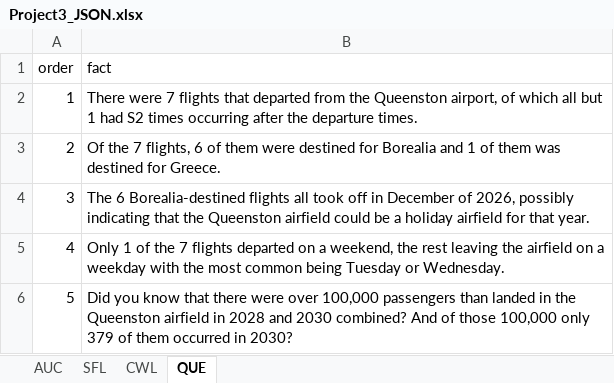
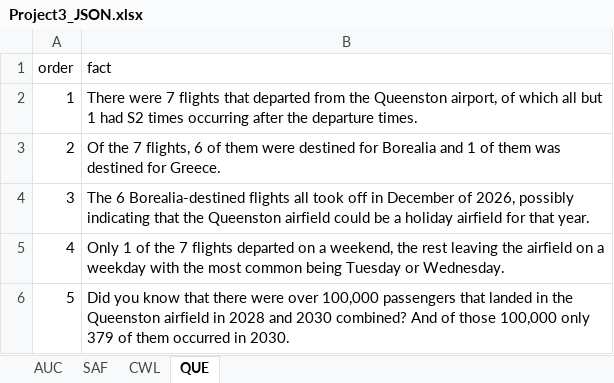
Before and after one commit to EvaGostiuk/MAT4376-project-3-team-3, an Excel workbook: game_code/Project3_JSON.xlsx, sheet QUE, drawn as a sheet; values as stored, in another font and other column widths than the file's, no borders; table styles not drawn; the diff names each change by its address in the sheet, - before the commit and + after, or states it on an @@ line.

```diff
--- a/game_code/Project3_JSON.xlsx (sheet QUE)
+++ b/game_code/Project3_JSON.xlsx (sheet QUE)
-sheet tab: SFL
+sheet tab: SAF
-B6 (fact): …100,000 passengers than landed in the Queenston airfield in 2028 and 2030 combined? And of those 100,000 only 379 of them occurred in 2030?
+B6 (fact): …100,000 passengers that landed in the Queenston airfield in 2028 and 2030 combined? And of those 100,000 only 379 of them occurred in 2030.
```
Also changed, not shown: sheet SAF.
